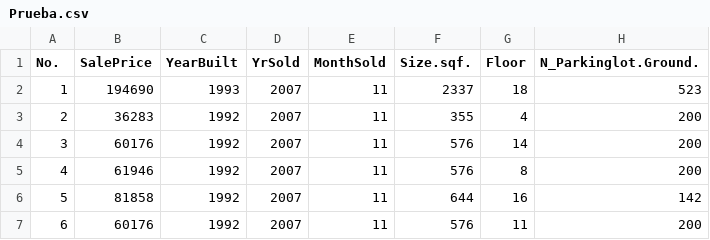
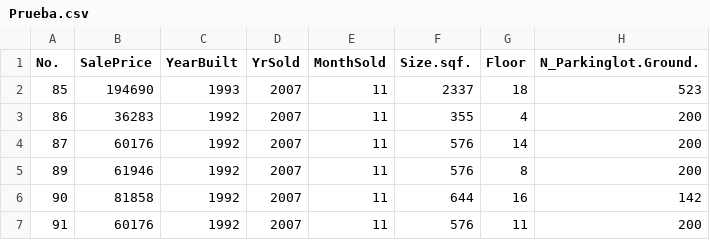
Before and after one commit to JsebastianUVPRQ/prueba-tecnica, a CSV file: model/Prueba.csv, drawn as a sheet; only a part is shown; the diff names each change by its address in the sheet, - before the commit and + after, or states it on an @@ line.

Commit message:
update model.pkl

```diff
--- a/model/Prueba.csv
+++ b/model/Prueba.csv
-A2 (No.): 1
+A2 (No.): 85
-A3 (No.): 2
+A3 (No.): 86
-A4 (No.): 3
+A4 (No.): 87
-A5 (No.): 4
+A5 (No.): 89
-A6 (No.): 5
+A6 (No.): 90
-A7 (No.): 6
+A7 (No.): 91
```
Also changed, not shown: 2 other files.
